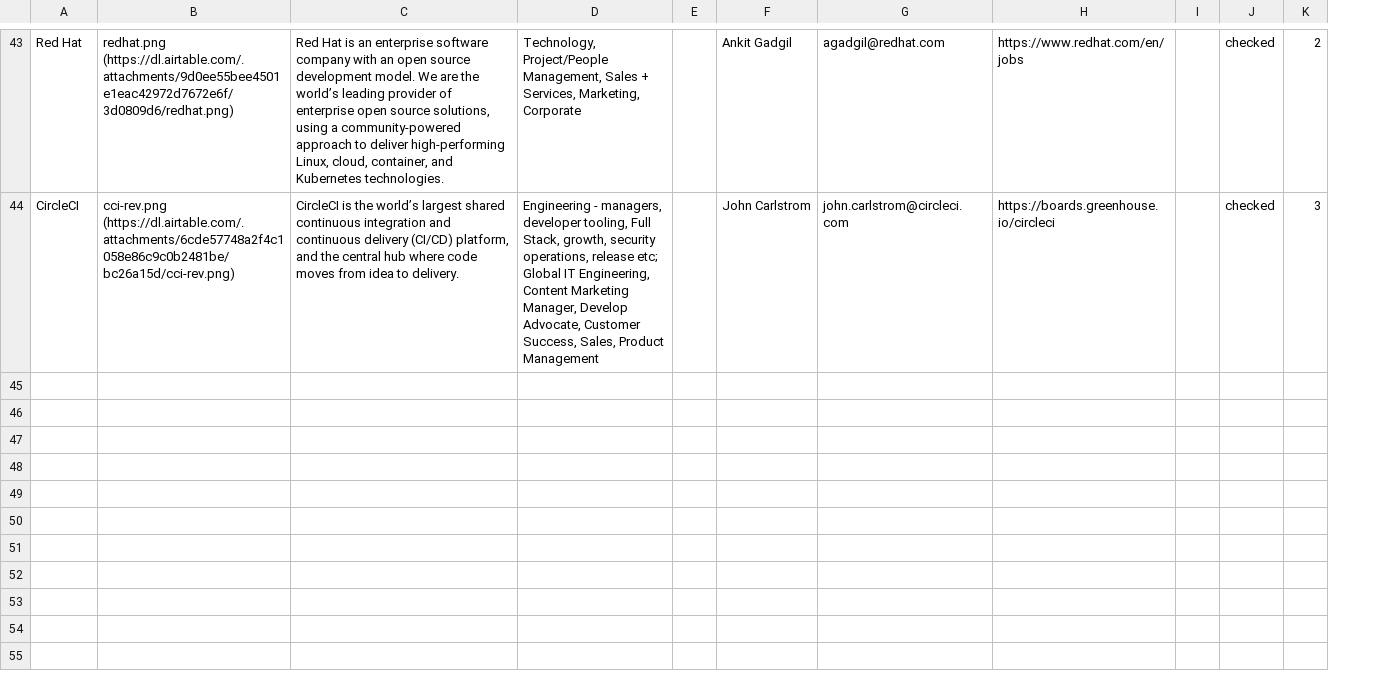
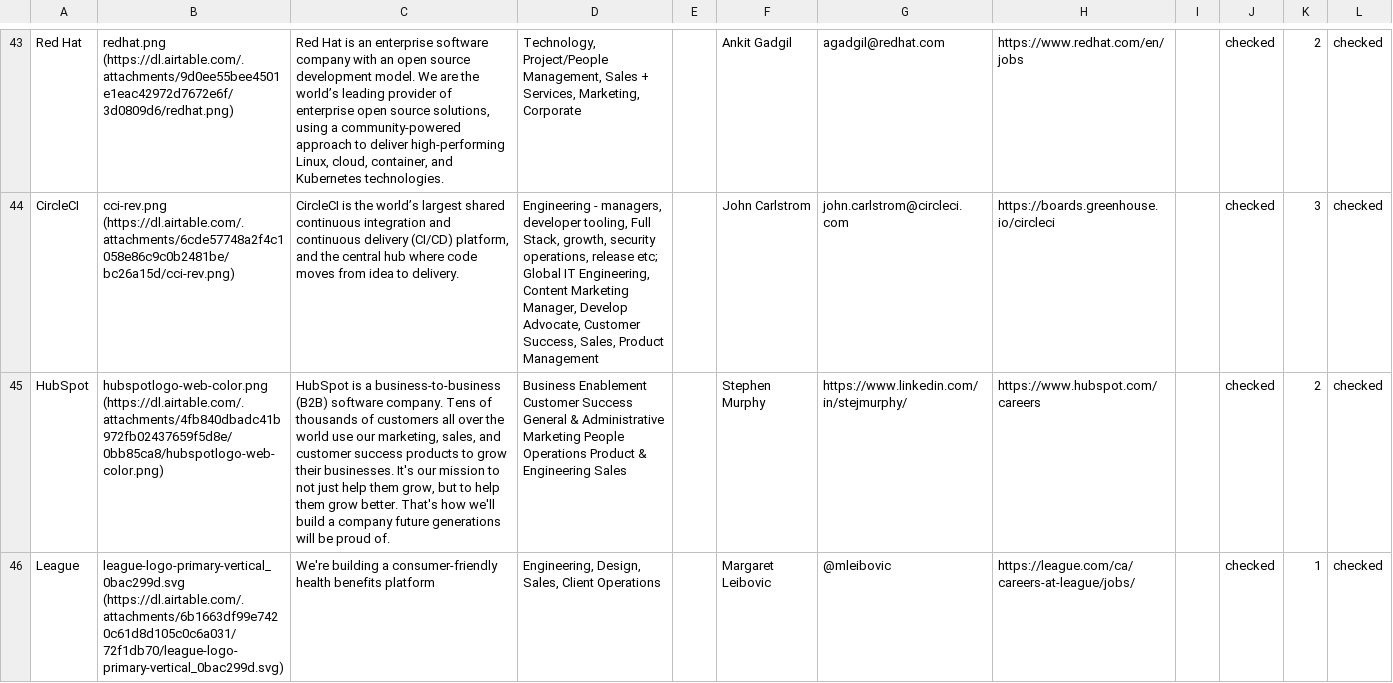
Before and after one commit to gkoberger/mozillalifeboat, a CSV file: data.csv, drawn as a sheet; only a part is shown, gaps mark what is left out; the diff covers the shown part only; the diff names each change by its address in the sheet, - before the commit and + after, or states it on an @@ line.

```diff
--- a/data.csv
+++ b/data.csv
+column L, rows 43-44: checked | checked
+row 45: HubSpot | hubspotlogo-web-color.png (https://dl.airtable.com/.attachments/4fb840dbadc41b972fb02437659f5d8e/0bb85ca8/hubspotlogo-web-color.png) | HubSpot is a business-to-business (B2B) software company. Tens of thousands of customers all over the world use our marketing, sales, and customer success products to grow their businesses. It's our mission to not just help them grow, but to help them grow better. That's how we'll build a company future generations will be proud of. | Business Enablement Customer Success General & Administrative Marketing People Operations Product & Engineering Sales |  | Stephen Murphy | https://www.linkedin.com/in/stejmurphy/ | https://www.hubspot.com/careers |  | checked | 2 | checked
+row 46: League | league-logo-primary-vertical_0bac299d.svg (https://dl.airtable.com/.attachments/6b1663df99e7420c61d8d105c0c6a031/72f1db70/league-logo-primary-vertical_0bac299d.svg) | We're building a consumer-friendly health benefits platform | Engineering, Design, Sales, Client Operations |  | Margaret Leibovic | @mleibovic | https://league.com/ca/careers-at-league/jobs/ |  | checked | 1 | checked
```
Also changed, not shown: 5 added rows and 3 edited cells elsewhere in this file.
